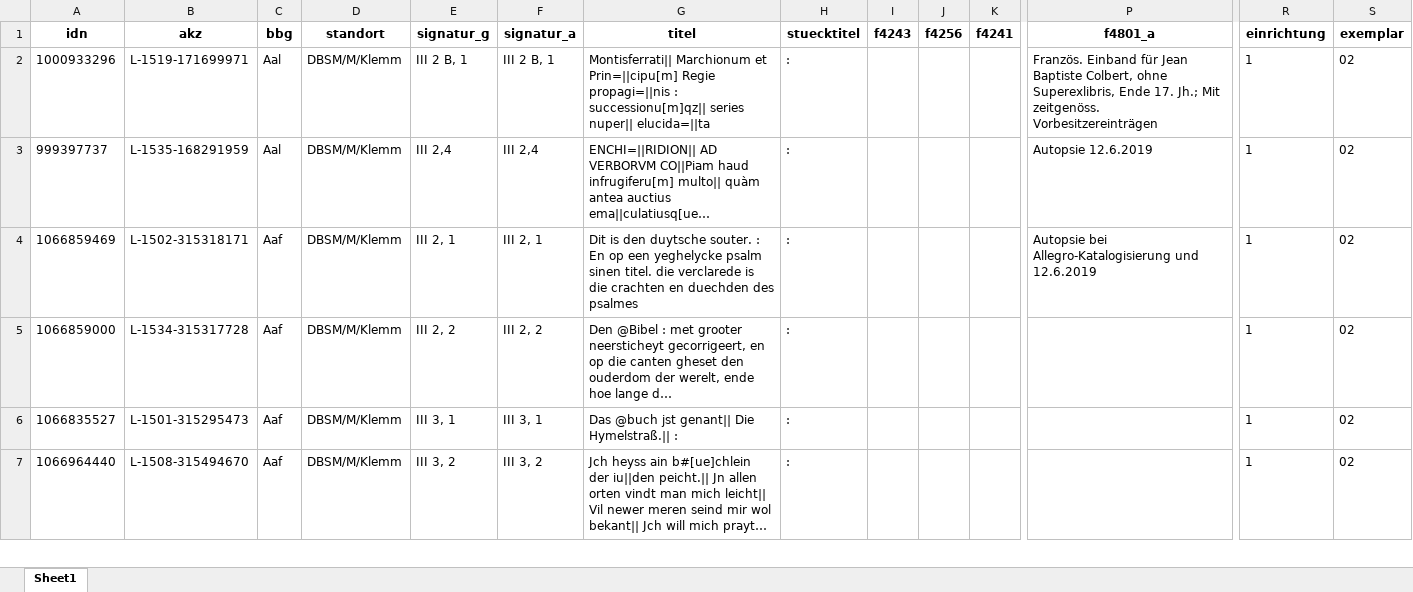
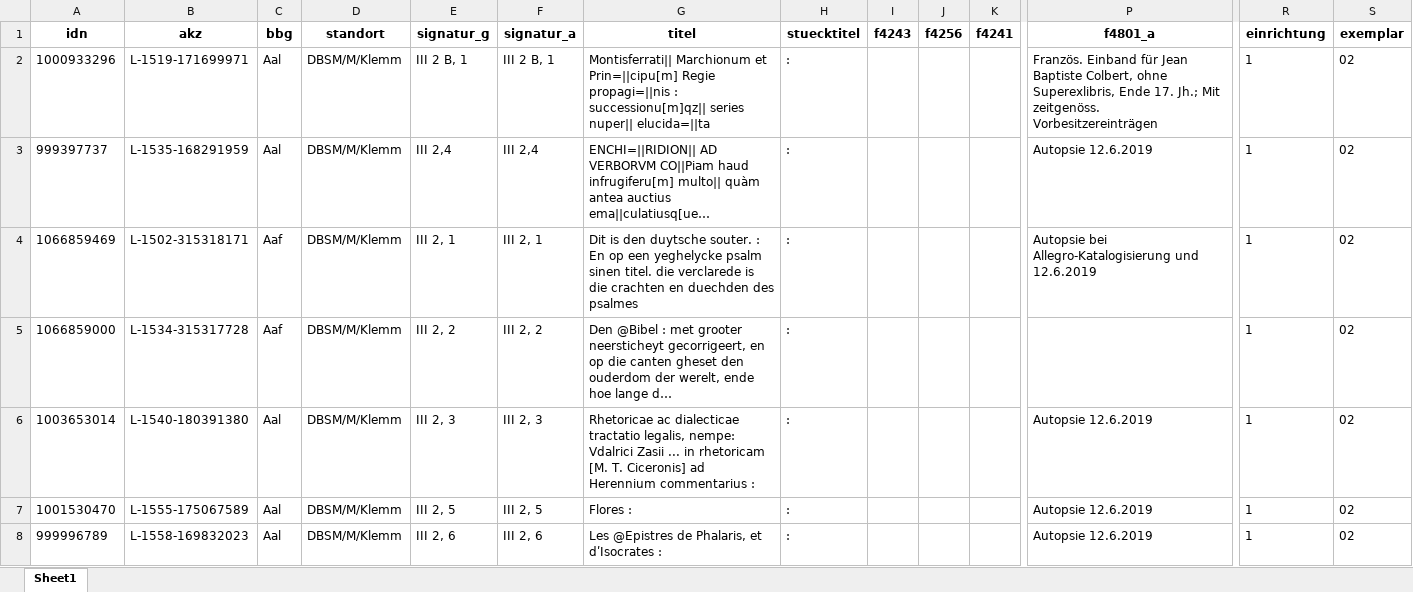
Before and after one commit to buchmuseum/vrekon, an Excel workbook: abzug/iii.xlsx, sheet Sheet1, drawn as a sheet; only a part is shown, gaps mark what is left out; the shorter side is filled out with more unchanged rows; long unchanged cells end in …; values as stored, in another font and other column widths than the file's, no borders; rows hold the shown columns only; the diff covers the shown part only; the diff names each change by its address in the sheet, - before the commit and + after, or states it on an @@ line.

```diff
--- a/abzug/iii.xlsx (sheet Sheet1)
+++ b/abzug/iii.xlsx (sheet Sheet1)
+row 6: 1003653014 | L-1540-180391380 | Aal | DBSM/M/Klemm | III 2, 3 | III 2, 3 | Rhetoricae ac dialecticae tractatio legalis, nempe: Vdalrici Zasii ... in rhetoricam [M. T. Ciceronis] ad Herennium commentarius : | : |  |  |  | Autopsie 12.6.2019 | 1 | 02
+row 7: 1001530470 | L-1555-175067589 | Aal | DBSM/M/Klemm | III 2, 5 | III 2, 5 | Flores : | : |  |  |  | Autopsie 12.6.2019 | 1 | 02
+row 8: 999996789 | L-1558-169832023 | Aal | DBSM/M/Klemm | III 2, 6 | III 2, 6 | Les @Epistres de Phalaris, et dʹIsocrates : | : |  |  |  | Autopsie 12.6.2019 | 1 | 02
```
Also changed, not shown: 3 added rows and 3 removed rows elsewhere in this sheet, abzug/böink.xlsx, abzug/ii.xlsx, 17 other files.
